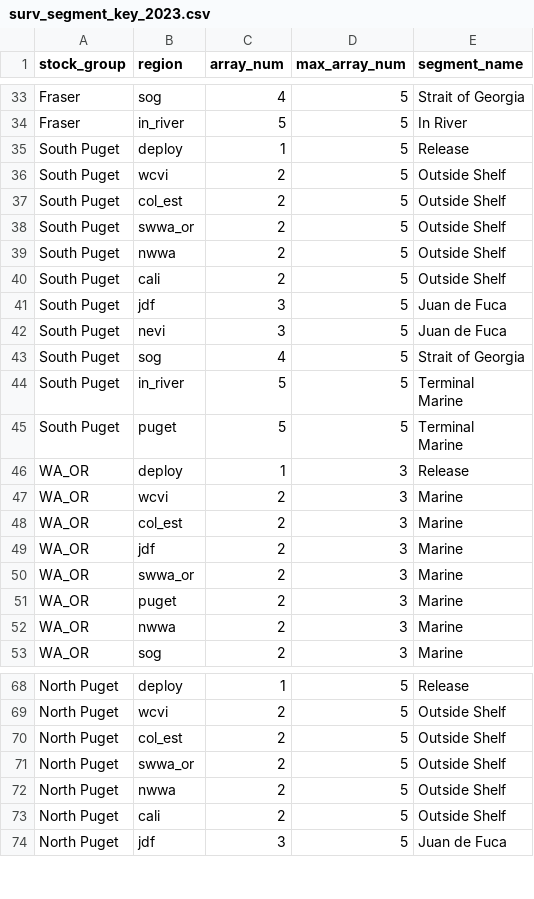
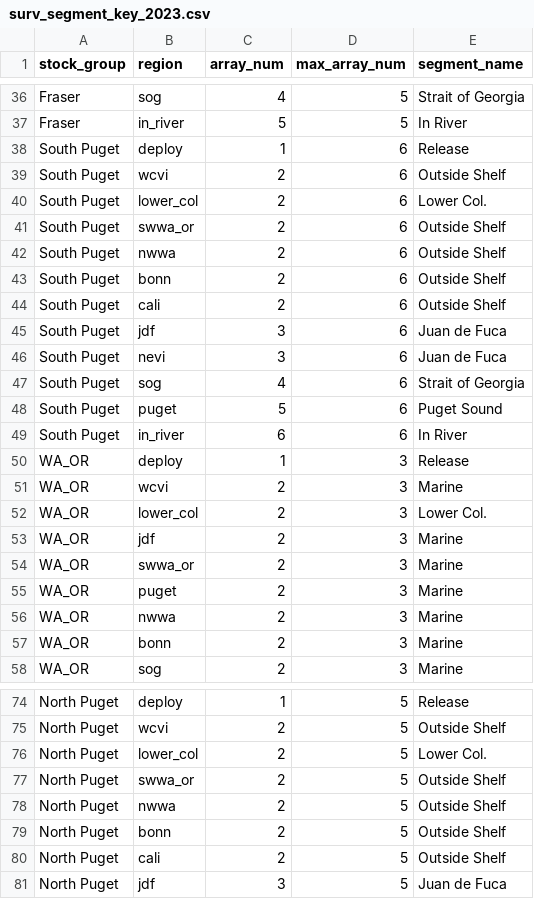
Before and after one commit to Pacific-salmon-assess/chin-survival, a CSV file: data/surv_segment_key_2023.csv, drawn as a sheet; only a part is shown, gaps mark what is left out; removed rows and columns are numbered as before the commit, all else as after; ↵ is a line break in a cell; the diff covers the shown part only; the diff names each change by its address in the sheet, - before the commit and + after, or states it on an @@ line.

```diff
--- a/data/surv_segment_key_2023.csv
+++ b/data/surv_segment_key_2023.csv
-D38:D42 (max_array_num): 5
+D38:D42 (max_array_num): 6
-B40 (region): col_est
+B40 (region): lower_col
-E40 (segment_name): Outside Shelf
+E40 (segment_name): Lower Col.
+row 43: South Puget | bonn | 2 | 6 | Outside Shelf
-D44:D47 (max_array_num): 5
+D44:D47 (max_array_num): 6
-row 44: South Puget | in_river | 5 | 5 | Terminal ↵ Marine
-D48 (max_array_num): 5
+D48 (max_array_num): 6
-E48 (segment_name): Terminal ↵ Marine
+E48 (segment_name): Puget Sound
+row 49: South Puget | in_river | 6 | 6 | In River
-B52 (region): col_est
+B52 (region): lower_col
-E52 (segment_name): Marine
+E52 (segment_name): Lower Col.
+row 57: WA_OR | bonn | 2 | 3 | Marine
-B76 (region): col_est
+B76 (region): lower_col
-E76 (segment_name): Outside Shelf
+E76 (segment_name): Lower Col.
+row 79: North Puget | bonn | 2 | 5 | Outside Shelf
```
Also changed, not shown: 8 added rows, 2 removed rows and 25 edited cells elsewhere in this file, 2 other files.
